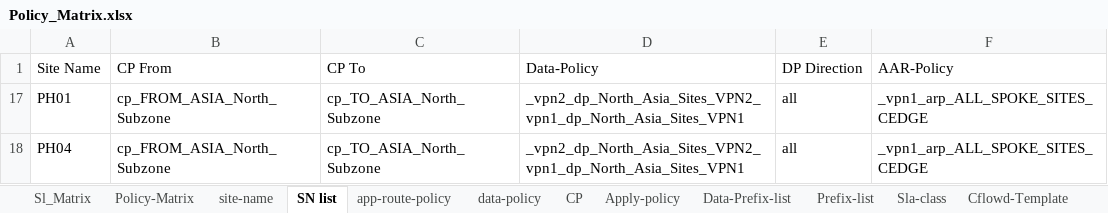
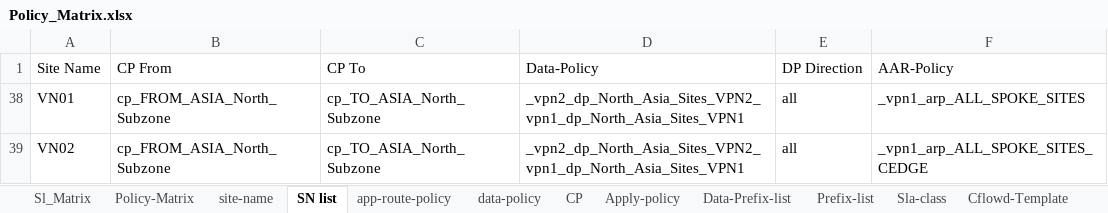
Before and after one commit to foxrylai/L-Oreal, an Excel workbook: vSmart/Ver 1.2/Policy_Matrix.xlsx, sheet SN list, drawn as a sheet; values as stored, in another font and other column widths than the file's, no borders; table styles not drawn; addresses are those after the commit; the diff names each change by its address in the sheet, - before the commit and + after, or states it on an @@ line.

Commit message:
VN02 Site list change

```diff
--- a/vSmart/Ver 1.2/Policy_Matrix.xlsx (sheet SN list)
+++ b/vSmart/Ver 1.2/Policy_Matrix.xlsx (sheet SN list)
-A38 (Site Name): PH01
+A38 (Site Name): VN01
-F38 (AAR-Policy): _vpn1_arp_ALL_SPOKE_SITES_CEDGE
+F38 (AAR-Policy): _vpn1_arp_ALL_SPOKE_SITES
-A39 (Site Name): PH04
+A39 (Site Name): VN02
```
Also changed, not shown: sheet Sl_Matrix, sheet site-name, sheet Site-list, hidden cells, 1 other file.
